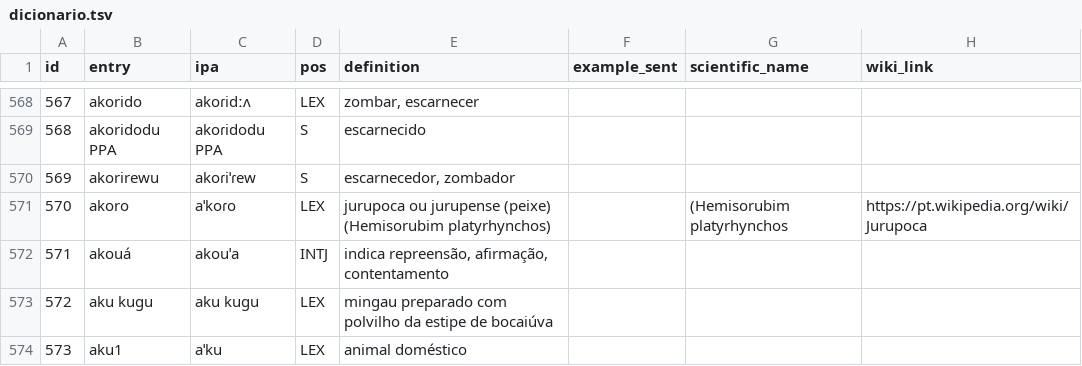
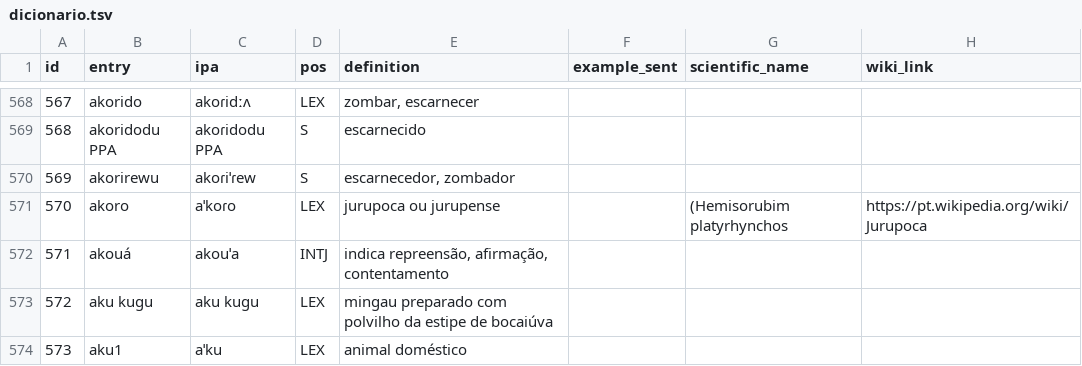
Before and after one commit to LanguageStructure/dicionario_bororo, a TSV file: dicionario.tsv, drawn as a sheet; only a part is shown, gaps mark what is left out; the diff names each change by its address in the sheet, - before the commit and + after, or states it on an @@ line.

Commit message:
Update dicionario.tsv

```diff
--- a/dicionario.tsv
+++ b/dicionario.tsv
-E571 (definition): jurupoca ou jurupense (peixe) (Hemisorubim platyrhynchos)
+E571 (definition): jurupoca ou jurupense
```
